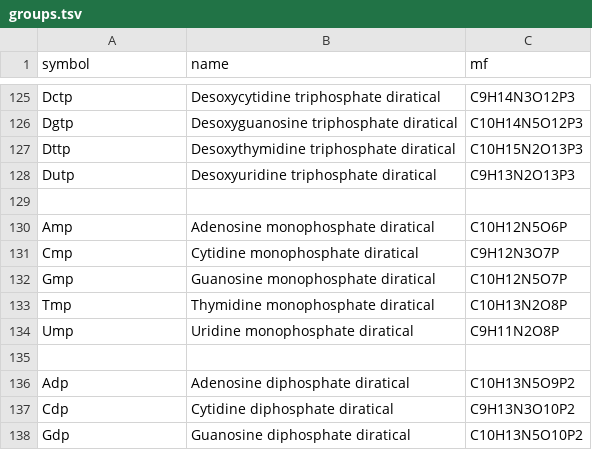
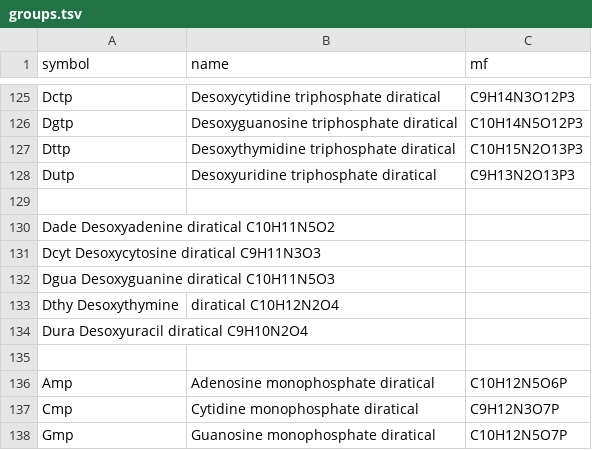
Before and after one commit to cheminfo/mass-tools, a TSV file: packages/chemical-groups/data-original/groups.tsv, drawn as a sheet; only a part is shown, gaps mark what is left out; the shorter side is filled out with more unchanged rows.

```diff
--- a/packages/chemical-groups/data-original/groups.tsv
+++ b/packages/chemical-groups/data-original/groups.tsv
@@ -129,2 +129,8 @@ Dutp	Desoxyuridine triphosphate diratical	C9H13N2O13P3
 
+Dade Desoxyadenine diratical   C10H11N5O2
+Dcyt Desoxycytosine diratical  C9H11N3O3
+Dgua Desoxyguanine diratical   C10H11N5O3
+Dthy Desoxythymine	diratical   C10H12N2O4
+Dura Desoxyuracil diratical    C9H10N2O4
+
 Amp	Adenosine monophosphate diratical	C10H12N5O6P
```
Also changed, not shown: 2 other files.
